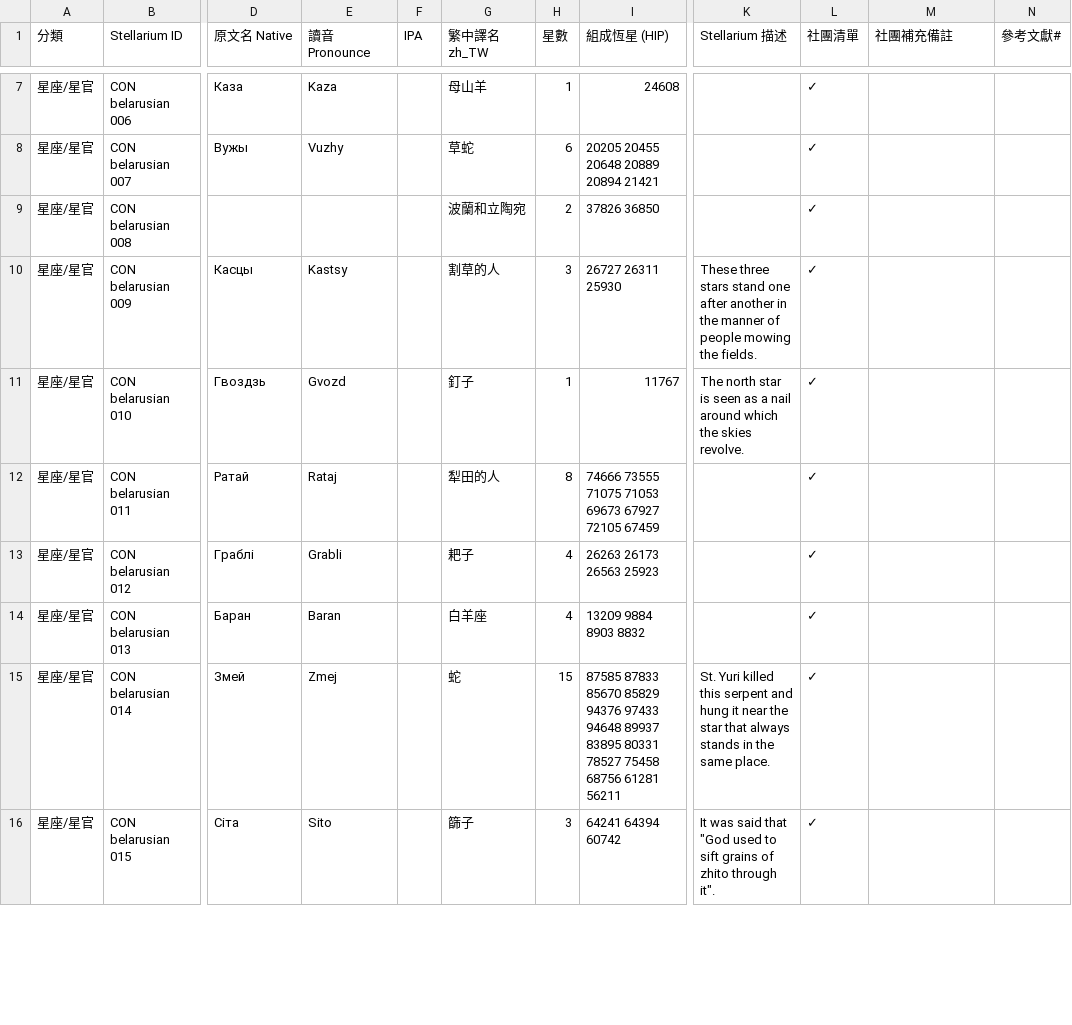
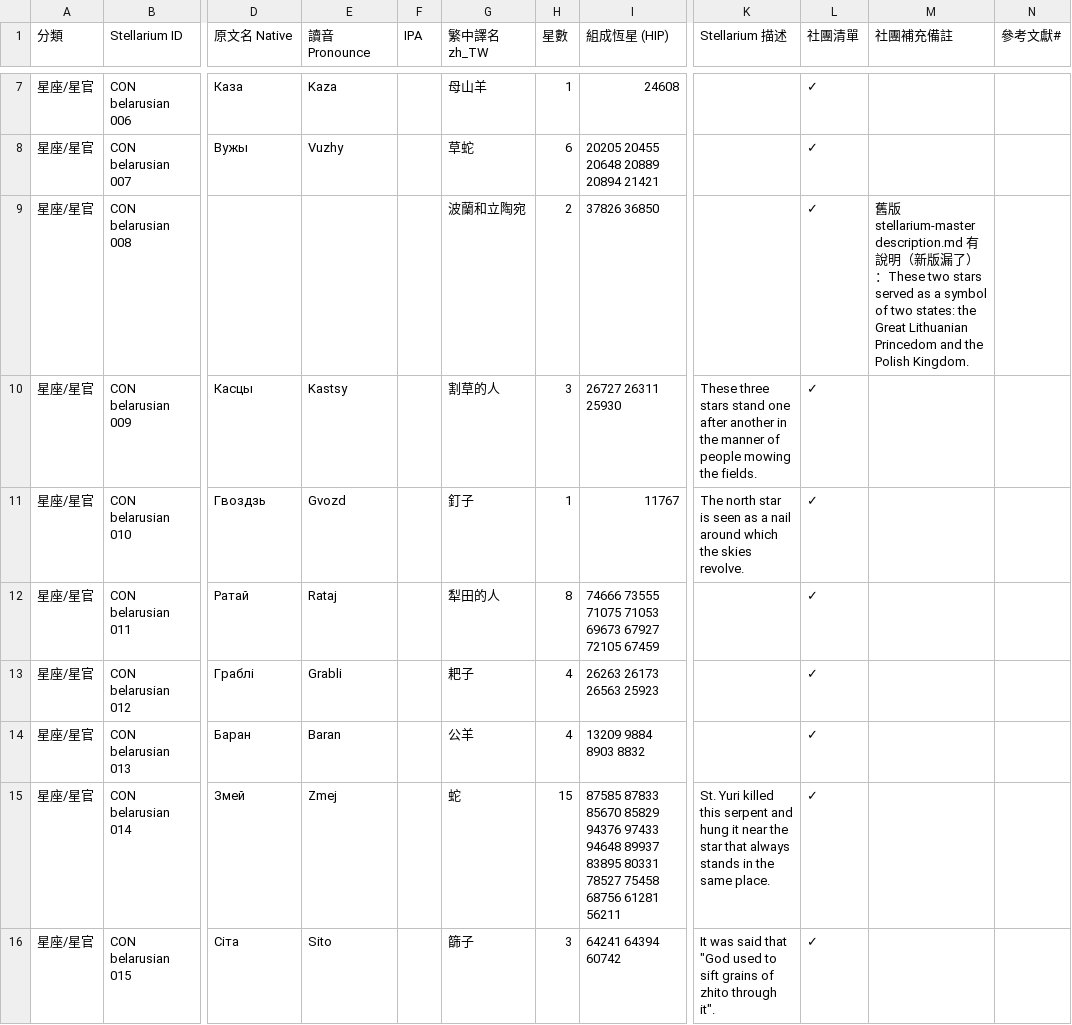
Before and after one commit to Kimchi2104/NTNU-Insta, a CSV file: 07_資料來源/_整理CSV/Belarusian in Europe.csv, drawn as a sheet; only a part is shown, gaps mark what is left out; the diff covers the shown part only; the diff names each change by its address in the sheet, - before the commit and + after, or states it on an @@ line.

```diff
--- a/07_資料來源/_整理CSV/Belarusian in Europe.csv
+++ b/07_資料來源/_整理CSV/Belarusian in Europe.csv
-M9 (社團補充備註): (empty)
+M9 (社團補充備註): 舊版 stellarium-master description.md 有說明（新版漏了）：These two stars served as a symbol of two states: the Great Lithuanian Princedom and the Polish Kingdom.
-G14 (繁中譯名 zh_TW): 白羊座
+G14 (繁中譯名 zh_TW): 公羊
```
Also changed, not shown: 2 edited cells elsewhere in this file, 06_發布月曆/節目表_萬國星空_全年.csv, 7 other files.
